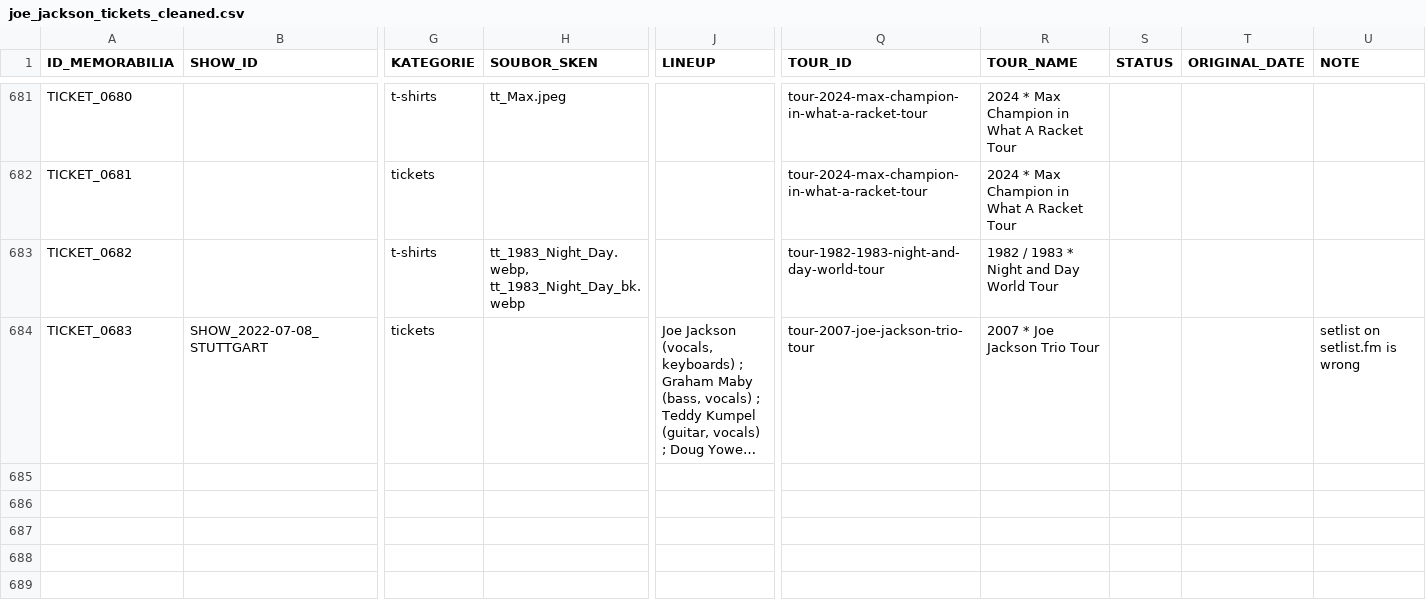
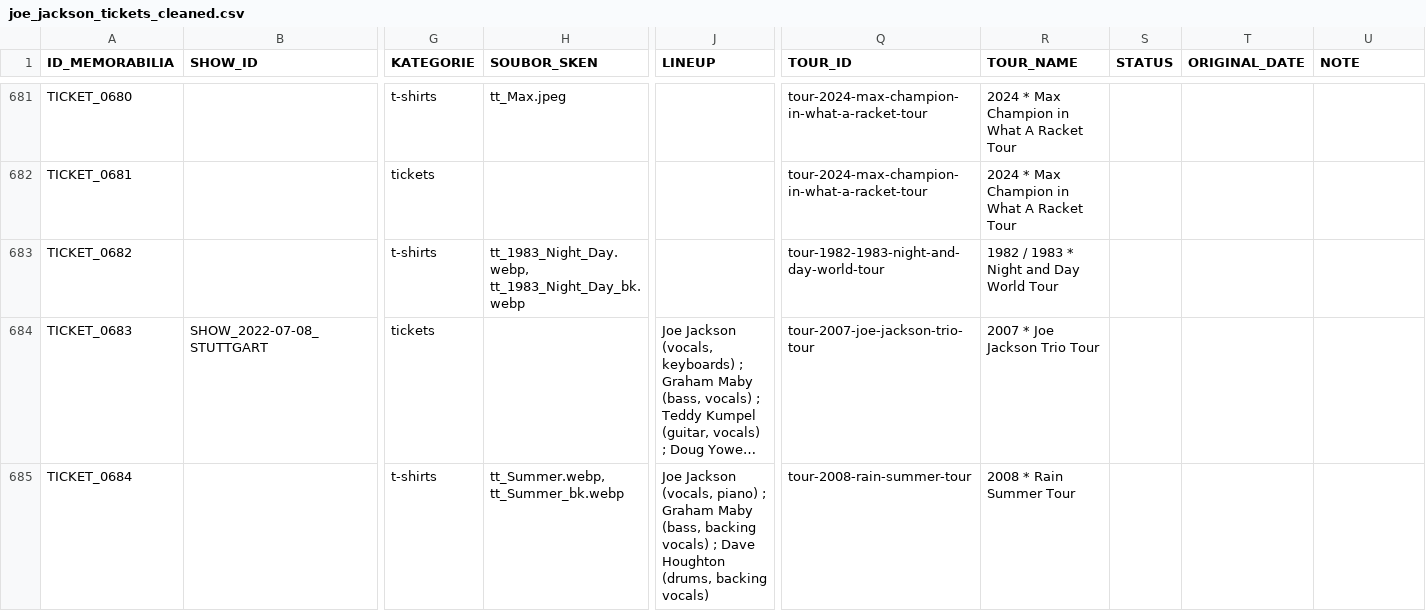
Before and after one commit to 19forever/joe-jackson-tickets-v2, a CSV file: joe_jackson_tickets_cleaned.csv, drawn as a sheet; only a part is shown, gaps mark what is left out; long unchanged cells end in …; rows hold the shown columns only; the diff covers the shown part only; the diff names each change by its address in the sheet, - before the commit and + after, or states it on an @@ line.

Commit message:
Update ticket metadata via Admin Editor

```diff
--- a/joe_jackson_tickets_cleaned.csv
+++ b/joe_jackson_tickets_cleaned.csv
-U684 (NOTE): setlist on setlist.fm is wrong
+U684 (NOTE): (empty)
+row 685: TICKET_0684 |  | t-shirts | tt_Summer.webp, tt_Summer_bk.webp | Joe Jackson (vocals, piano) ; Graham Maby (bass, backing vocals) ; Dave Houghton (drums, backing vocals) | tour-2008-rain-summer-tour | 2008 * Rain Summer Tour
```
Also changed, not shown: 1 added row and 1 edited cell elsewhere in this file.
